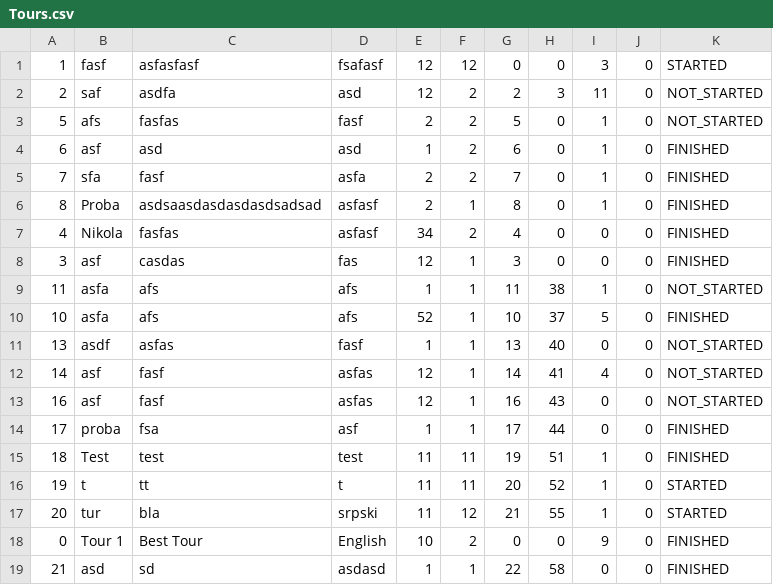
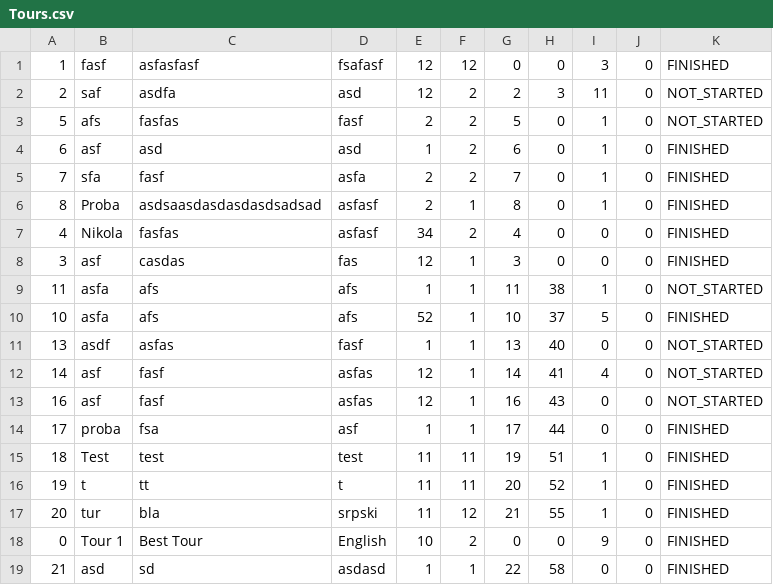
Before and after one commit to seli0001/SIMS-Projekat, a CSV file: SIMS/SIMS/Resources/Data/Tours.csv, drawn as a sheet.

```diff
--- a/SIMS/SIMS/Resources/Data/Tours.csv
+++ b/SIMS/SIMS/Resources/Data/Tours.csv
@@ -1,2 +1,2 @@
-1|fasf|asfasfasf|fsafasf|12|12|0|0|3|0|STARTED
+1|fasf|asfasfasf|fsafasf|12|12|0|0|3|0|FINISHED
 2|saf|asdfa|asd|12|2|2|3|11|0|NOT_STARTED
@@ -15,4 +15,4 @@
 18|Test|test|test|11|11|19|51|1|0|FINISHED
-19|t|tt|t|11|11|20|52|1|0|STARTED
-20|tur|bla|srpski|11|12|21|55|1|0|STARTED
+19|t|tt|t|11|11|20|52|1|0|FINISHED
+20|tur|bla|srpski|11|12|21|55|1|0|FINISHED
 0|Tour 1|Best Tour|English|10|2|0|0|9|0|FINISHED
```
Also changed, not shown: SIMS/SIMS/Resources/Data/BookedTours.csv, 9 other files.
